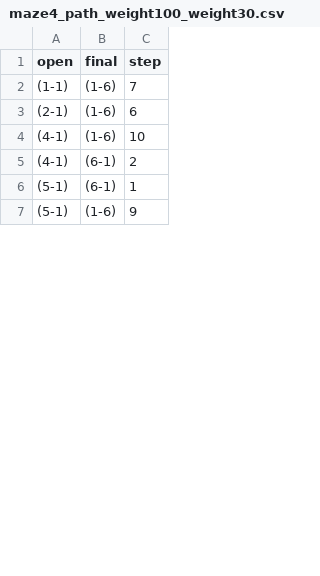
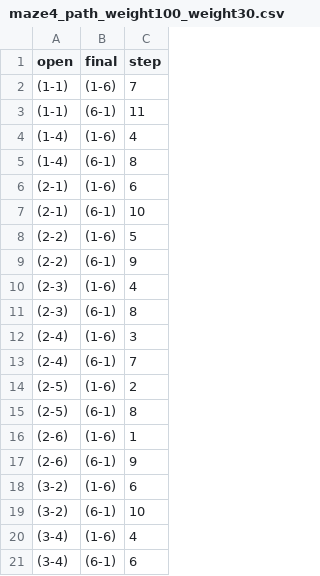
Before and after one commit to cx1027/XCS_MOEAD, a CSV file: dataAnalysis/Maze/maze4_path_weight100_weight30.csv, drawn as a sheet; only a part is shown; the shorter side is filled out with more unchanged rows; the diff covers the shown part only.

```diff
--- a/dataAnalysis/Maze/maze4_path_weight100_weight30.csv
+++ b/dataAnalysis/Maze/maze4_path_weight100_weight30.csv
@@ -2,0 +3,3 @@ open,final,step
+(1-1),(6-1),11
+(1-4),(1-6),4
+(1-4),(6-1),8
@@ -3,0 +7,15 @@ open,final,step
+(2-1),(6-1),10
+(2-2),(1-6),5
+(2-2),(6-1),9
+(2-3),(1-6),4
+(2-3),(6-1),8
+(2-4),(1-6),3
+(2-4),(6-1),7
+(2-5),(1-6),2
+(2-5),(6-1),8
+(2-6),(1-6),1
+(2-6),(6-1),9
+(3-2),(1-6),6
+(3-2),(6-1),10
+(3-4),(1-6),4
+(3-4),(6-1),6
```
Also changed, not shown: 7 added rows and 11 moved rows elsewhere in this file, dataAnalysis/Maze/maze5_path_weight100_weight30.csv, dataAnalysis/Maze/maze6_path_weight100_weight30.csv.
